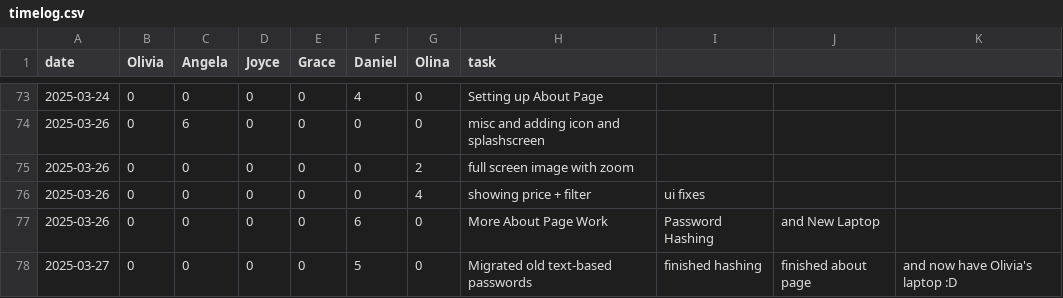
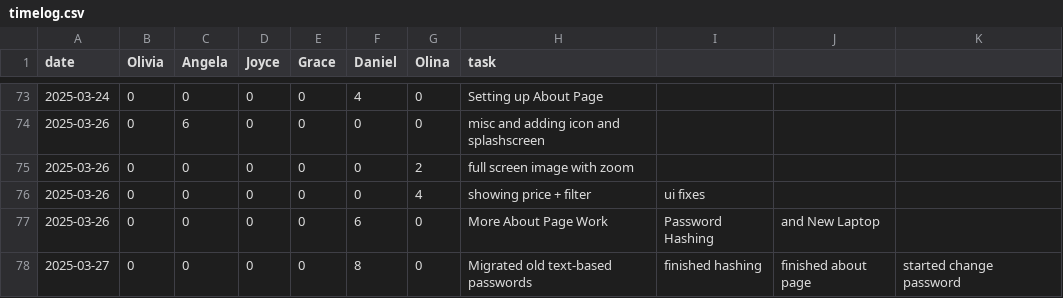
Before and after one commit to oliviaz7/Grub-Deal-Finder-App, a CSV file: timelog.csv, drawn as a sheet; only a part is shown, gaps mark what is left out.

Commit message:
Update timelog.csv

```diff
--- a/timelog.csv
+++ b/timelog.csv
@@ -77,2 +77,2 @@ date, Olivia, Angela, Joyce, Grace, Daniel, Olina, task
 2025-03-26, 0, 0, 0, 0, 6, 0, More About Page Work, Password Hashing, and New Laptop
-2025-03-27, 0, 0, 0, 0, 5, 0, Migrated old text-based passwords, finished hashing, finished about page, and now have Olivia's laptop :D
+2025-03-27, 0, 0, 0, 0, 8, 0, Migrated old text-based passwords, finished hashing, finished about page, started change password
```
